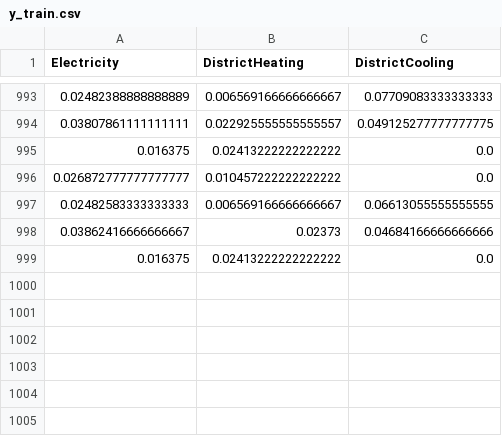
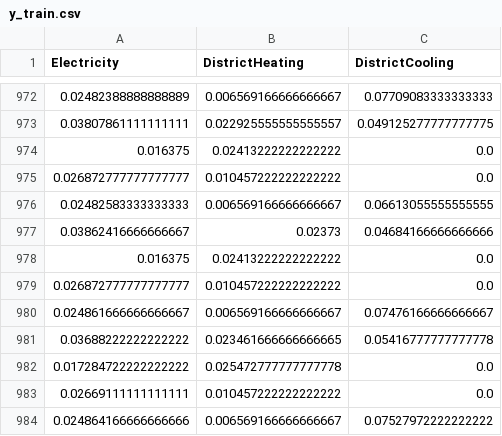
Before and after one commit to CavaWasTaken/SmartBuildings, a CSV file: y_train.csv, drawn as a sheet; only a part is shown, gaps mark what is left out; the diff covers the shown part only; the diff names each change by its address in the sheet, - before the commit and + after, or states it on an @@ line.

```diff
--- a/y_train.csv
+++ b/y_train.csv
+row 979: 0.026872777777777777 | 0.010457222222222222 | 0.0
+row 980: 0.024861666666666667 | 0.006569166666666667 | 0.07476166666666667
+row 981: 0.03688222222222222 | 0.023461666666666665 | 0.05416777777777778
+row 982: 0.017284722222222222 | 0.025472777777777778 | 0.0
+row 983: 0.02669111111111111 | 0.010457222222222222 | 0.0
+row 984: 0.024864166666666666 | 0.006569166666666667 | 0.07527972222222222
```
Also changed, not shown: 21 removed rows elsewhere in this file, y_test.csv, 4 other files.
